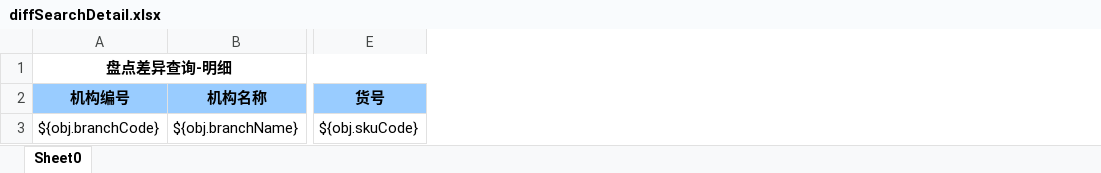
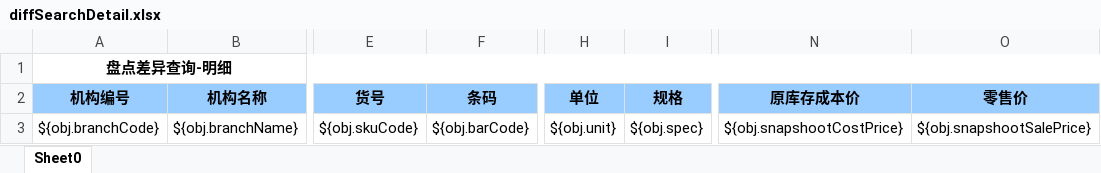
Before and after one commit to zly1988203/easyUI-web, an Excel workbook: src/main/resources/template/excel/export/diffSearchDetail.xlsx, sheet Sheet0, drawn as a sheet; only a part is shown, gaps mark what is left out; values as stored, in another font and other column widths than the file's, no borders; the diff names each change by its address in the sheet, - before the commit and + after, or states it on an @@ line.

```diff
--- a/src/main/resources/template/excel/export/diffSearchDetail.xlsx (sheet Sheet0)
+++ b/src/main/resources/template/excel/export/diffSearchDetail.xlsx (sheet Sheet0)
+column F (条码), row 3: ${obj.barCode}
+column H (单位), row 3: ${obj.unit}
+column I (规格), row 3: ${obj.spec}
+column N (原库存成本价), row 3: ${obj.snapshootCostPrice}
+column O (零售价), row 3: ${obj.snapshootSalePrice}
```
Also changed, not shown: 2 other files.
